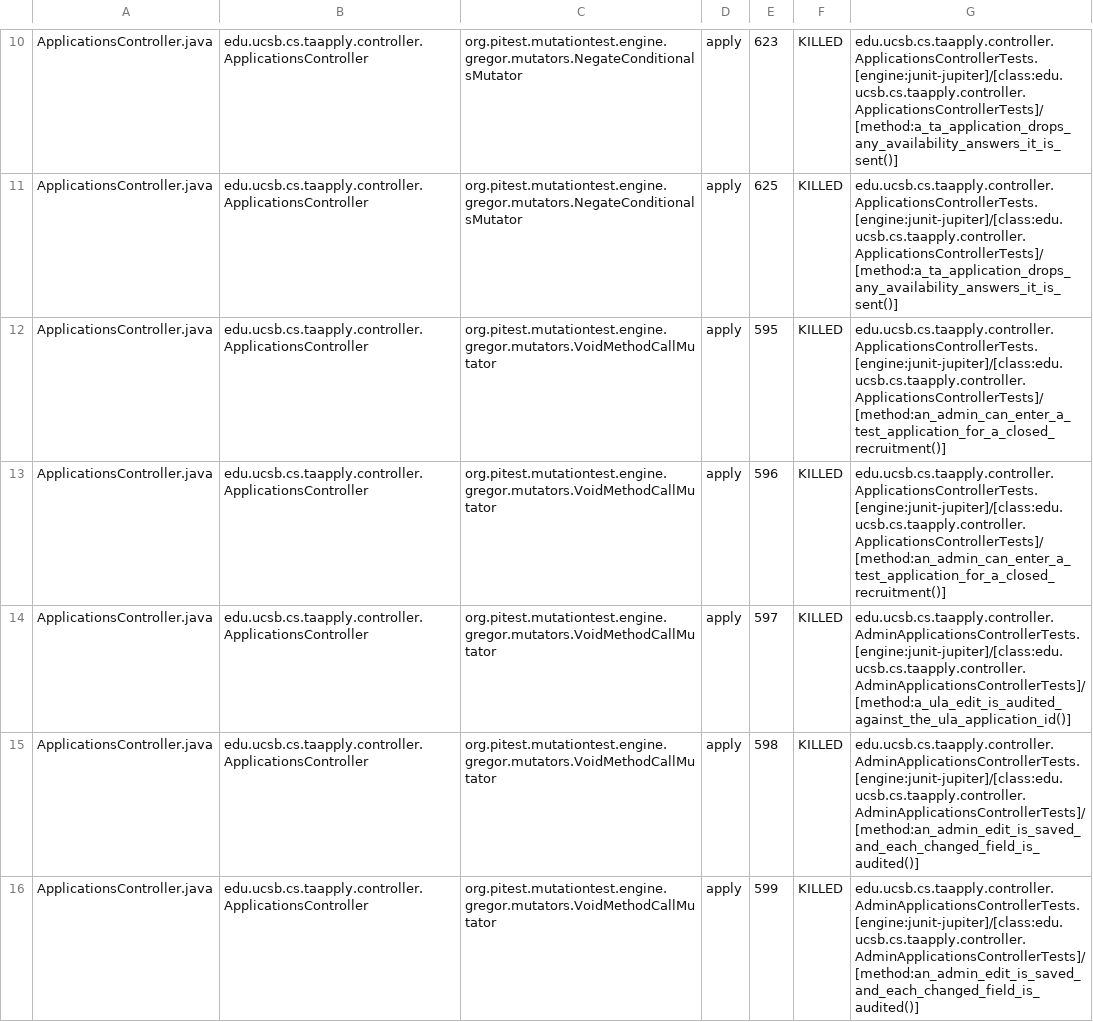
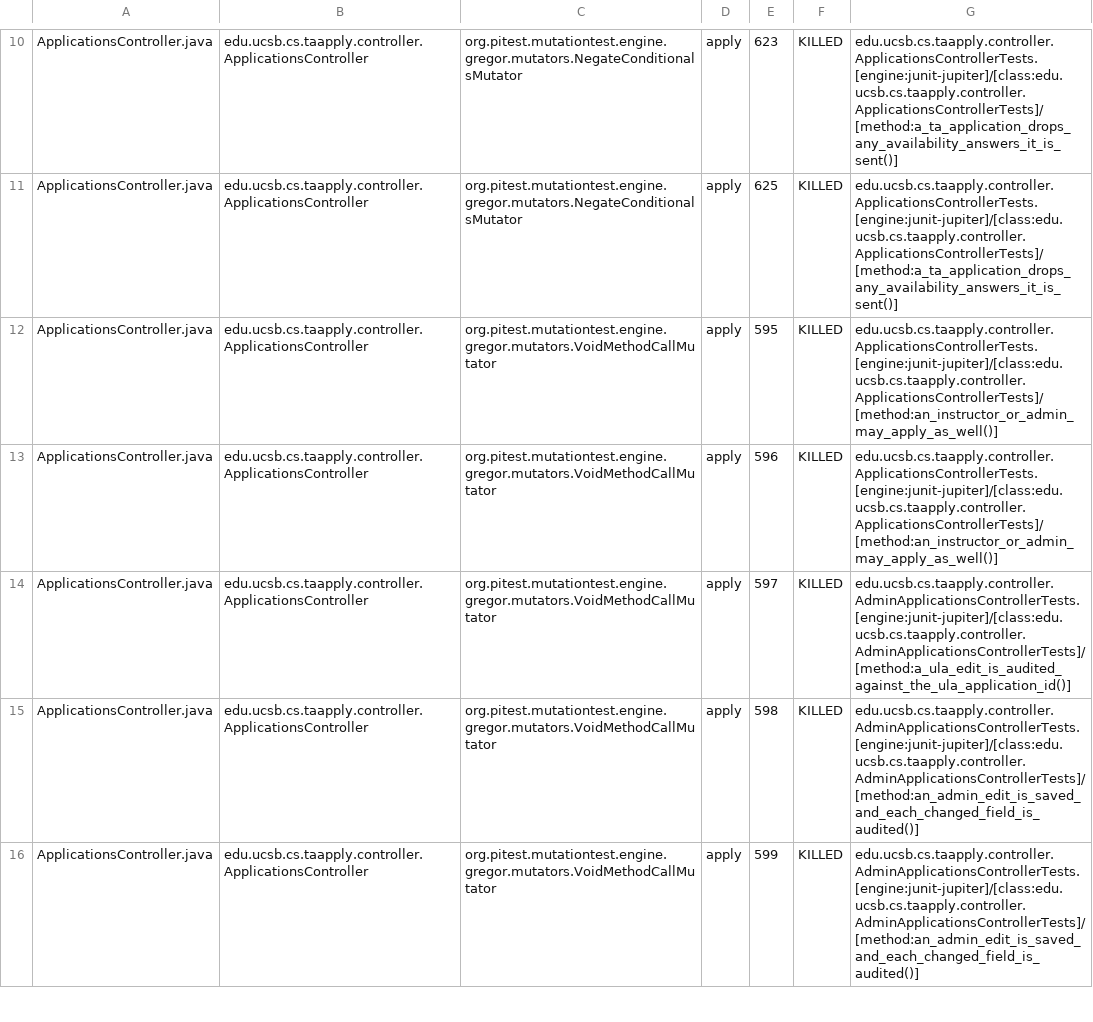
Before and after one commit to ucsb-cs156/proj-ta-apply, a CSV file: prs/156/pitest/mutations.csv, drawn as a sheet; only a part is shown, gaps mark what is left out; the diff covers the shown part only.

Commit message:
Deploying to gh-pages from @ ucsb-cs156/proj-ta-apply@3fe37599fe7d518c6cb788e32a2b18b78b0b84cc 🚀

```diff
--- a/prs/156/pitest/mutations.csv
+++ b/prs/156/pitest/mutations.csv
@@ -11,4 +11,4 @@ ApplicationsController.java,edu.ucsb.cs.taapply.controller.ApplicationsControlle
 ApplicationsController.java,edu.ucsb.cs.taapply.controller.ApplicationsController,org.pitest.mutationtest.engine.gregor.mutators.NegateConditionalsMutator,apply,625,KILLED,edu.ucsb.cs.taapply.controller.ApplicationsControllerTests.[engine:junit-jupiter]/[class:edu.ucsb.cs.taapply.controller.ApplicationsControllerTests]/[method:a_ta_application_drops_any_availability_answers_it_is_sent()]
-ApplicationsController.java,edu.ucsb.cs.taapply.controller.ApplicationsController,org.pitest.mutationtest.engine.gregor.mutators.VoidMethodCallMutator,apply,595,KILLED,edu.ucsb.cs.taapply.controller.ApplicationsControllerTests.[engine:junit-jupiter]/[class:edu.ucsb.cs.taapply.controller.ApplicationsControllerTests]/[method:an_admin_can_enter_a_test_application_for_a_closed_recruitment()]
-ApplicationsController.java,edu.ucsb.cs.taapply.controller.ApplicationsController,org.pitest.mutationtest.engine.gregor.mutators.VoidMethodCallMutator,apply,596,KILLED,edu.ucsb.cs.taapply.controller.ApplicationsControllerTests.[engine:junit-jupiter]/[class:edu.ucsb.cs.taapply.controller.ApplicationsControllerTests]/[method:an_admin_can_enter_a_test_application_for_a_closed_recruitment()]
+ApplicationsController.java,edu.ucsb.cs.taapply.controller.ApplicationsController,org.pitest.mutationtest.engine.gregor.mutators.VoidMethodCallMutator,apply,595,KILLED,edu.ucsb.cs.taapply.controller.ApplicationsControllerTests.[engine:junit-jupiter]/[class:edu.ucsb.cs.taapply.controller.ApplicationsControllerTests]/[method:an_instructor_or_admin_may_apply_as_well()]
+ApplicationsController.java,edu.ucsb.cs.taapply.controller.ApplicationsController,org.pitest.mutationtest.engine.gregor.mutators.VoidMethodCallMutator,apply,596,KILLED,edu.ucsb.cs.taapply.controller.ApplicationsControllerTests.[engine:junit-jupiter]/[class:edu.ucsb.cs.taapply.controller.ApplicationsControllerTests]/[method:an_instructor_or_admin_may_apply_as_well()]
 ApplicationsController.java,edu.ucsb.cs.taapply.controller.ApplicationsController,org.pitest.mutationtest.engine.gregor.mutators.VoidMethodCallMutator,apply,597,KILLED,edu.ucsb.cs.taapply.controller.AdminApplicationsControllerTests.[engine:junit-jupiter]/[class:edu.ucsb.cs.taapply.controller.AdminApplicationsControllerTests]/[method:a_ula_edit_is_audited_against_the_ula_application_id()]
```
Also changed, not shown: 85 edited cells elsewhere in this file, 54 other files.
